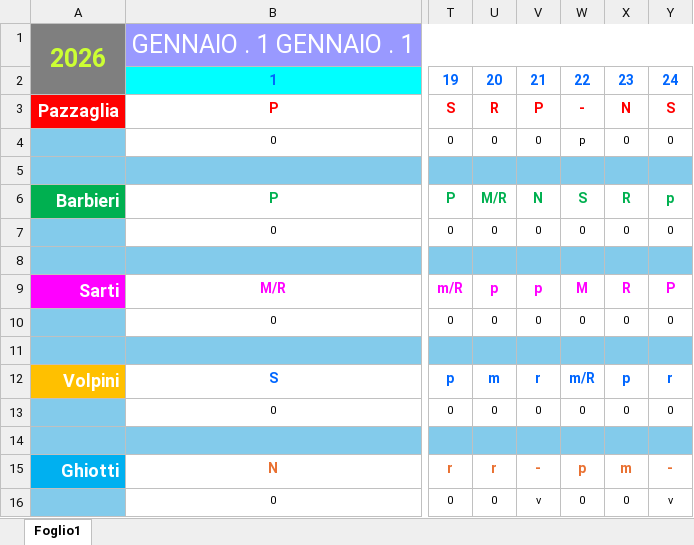
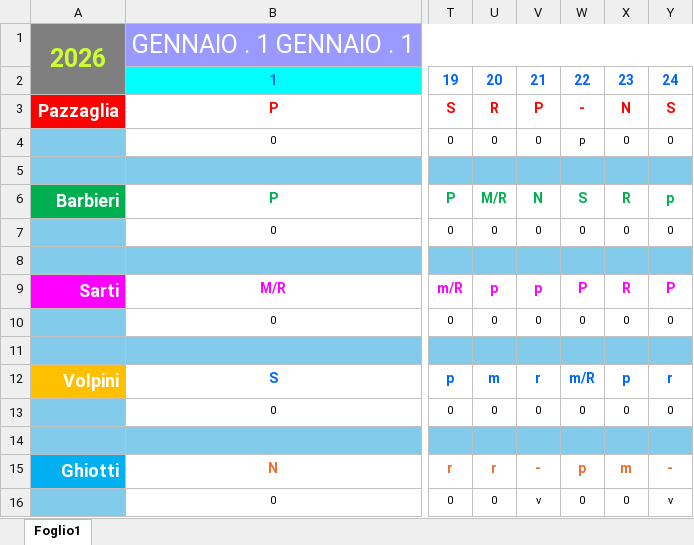
Before and after one commit to centrale118rsm-code/Turni-Autisti-2026-Rsm, an Excel workbook: turni.xlsx, sheet Foglio1, drawn as a sheet; only a part is shown, gaps mark what is left out; values as stored, in another font and other column widths than the file's, no borders; conditional formats not drawn; the diff names each change by its address in the sheet, - before the commit and + after, or states it on an @@ line.

Commit message:
Add files via upload

```diff
--- a/turni.xlsx (sheet Foglio1)
+++ b/turni.xlsx (sheet Foglio1)
-W9: M
+W9: P
```
